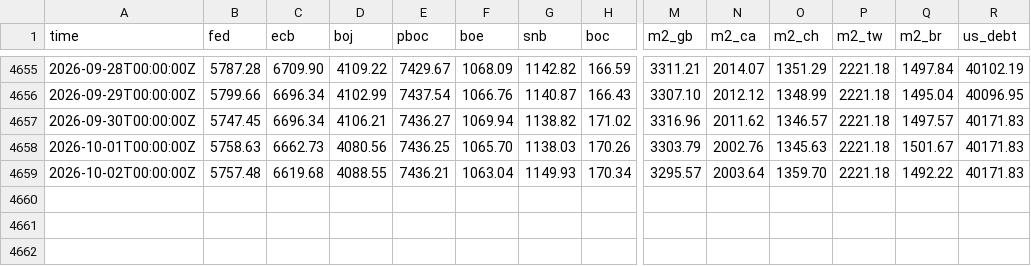
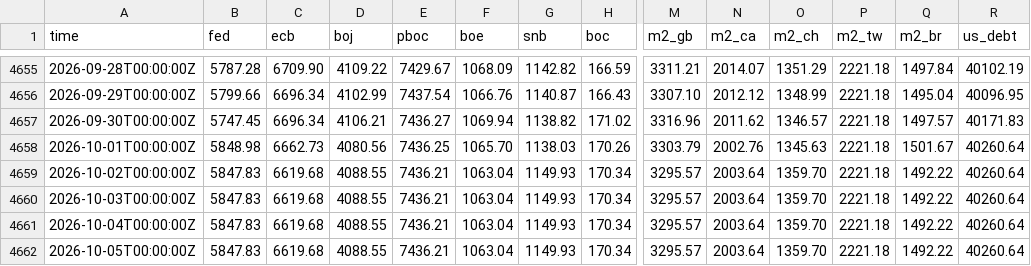
Before and after one commit to GnocchisCrypto/gnl-liquidity-data, a CSV file: gnl.csv, drawn as a sheet; only a part is shown, gaps mark what is left out; rows hold the shown columns only; the diff names each change by its address in the sheet, - before the commit and + after, or states it on an @@ line.

```diff
--- a/gnl.csv
+++ b/gnl.csv
-B4658 (fed): 5758.63
+B4658 (fed): 5848.98
-R4658:R4659 (us_debt): 40171.83
+R4658:R4659 (us_debt): 40260.64
-B4659 (fed): 5757.48
+B4659 (fed): 5847.83
+row 4660: 2026-10-03T00:00:00Z | 5847.83 | 6619.68 | 4088.55 | 7436.21 | 1063.04 | 1149.93 | 170.34 | 3295.57 | 2003.64 | 1359.70 | 2221.18 | 1492.22 | 40260.64
+row 4661: 2026-10-04T00:00:00Z | 5847.83 | 6619.68 | 4088.55 | 7436.21 | 1063.04 | 1149.93 | 170.34 | 3295.57 | 2003.64 | 1359.70 | 2221.18 | 1492.22 | 40260.64
+row 4662: 2026-10-05T00:00:00Z | 5847.83 | 6619.68 | 4088.55 | 7436.21 | 1063.04 | 1149.93 | 170.34 | 3295.57 | 2003.64 | 1359.70 | 2221.18 | 1492.22 | 40260.64
```
Also changed, not shown: 1 other file.
